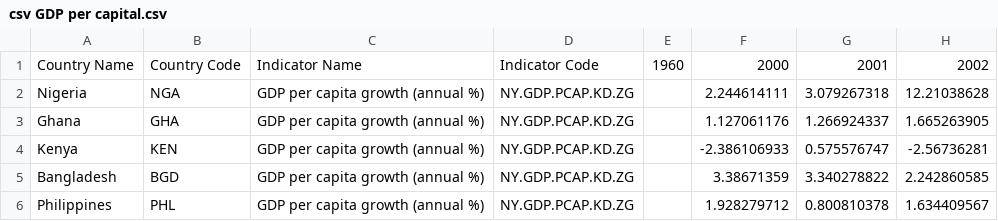
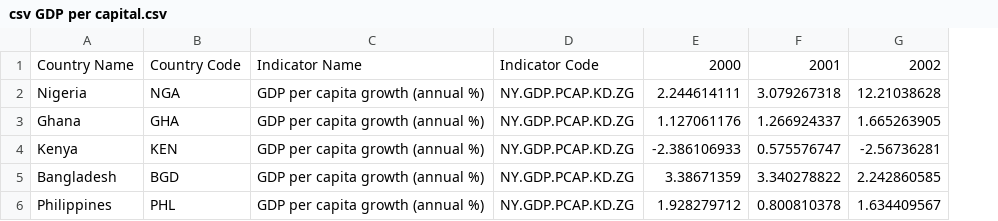
Before and after one commit to Joshclone/The-Role-of-Remittances-in-Nigeria-GDP--, a CSV file: csv GDP per capital.csv, drawn as a sheet; only a part is shown; the diff names each change by its address in the sheet, - before the commit and + after, or states it on an @@ line.

Commit message:
Update csv GDP per capital.csv

```diff
--- a/csv GDP per capital.csv
+++ b/csv GDP per capital.csv
-column E, row 1: 1960
```
